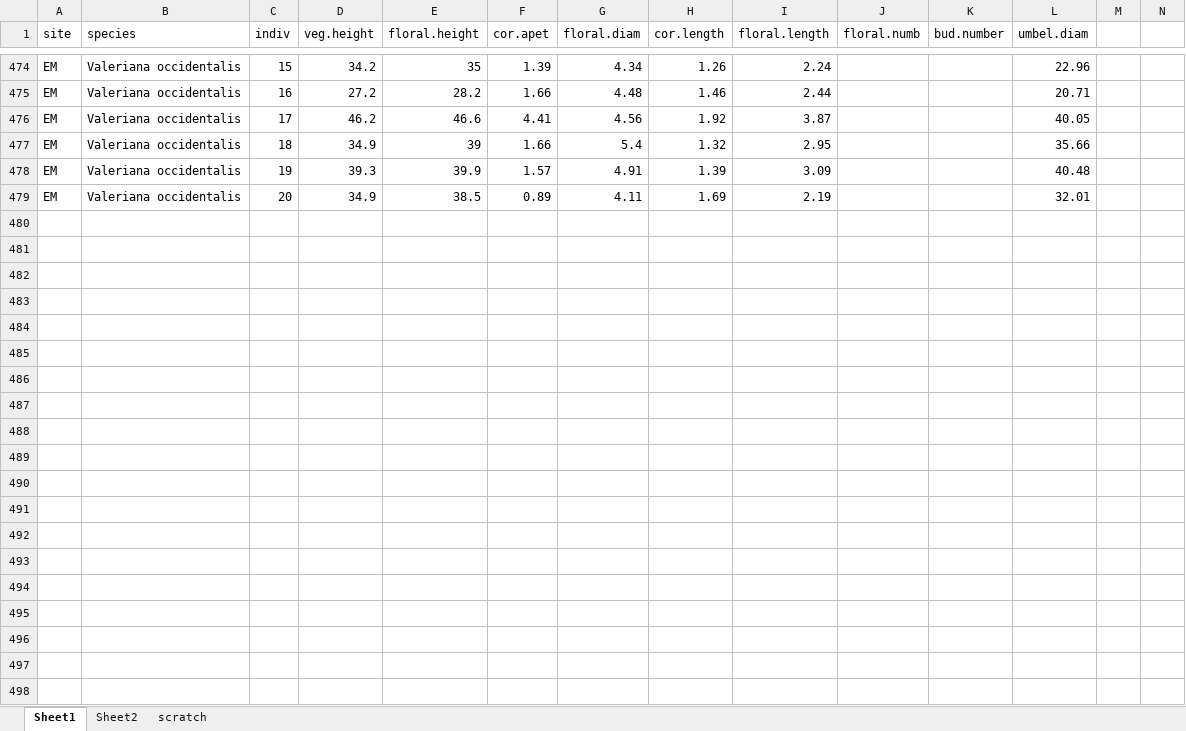
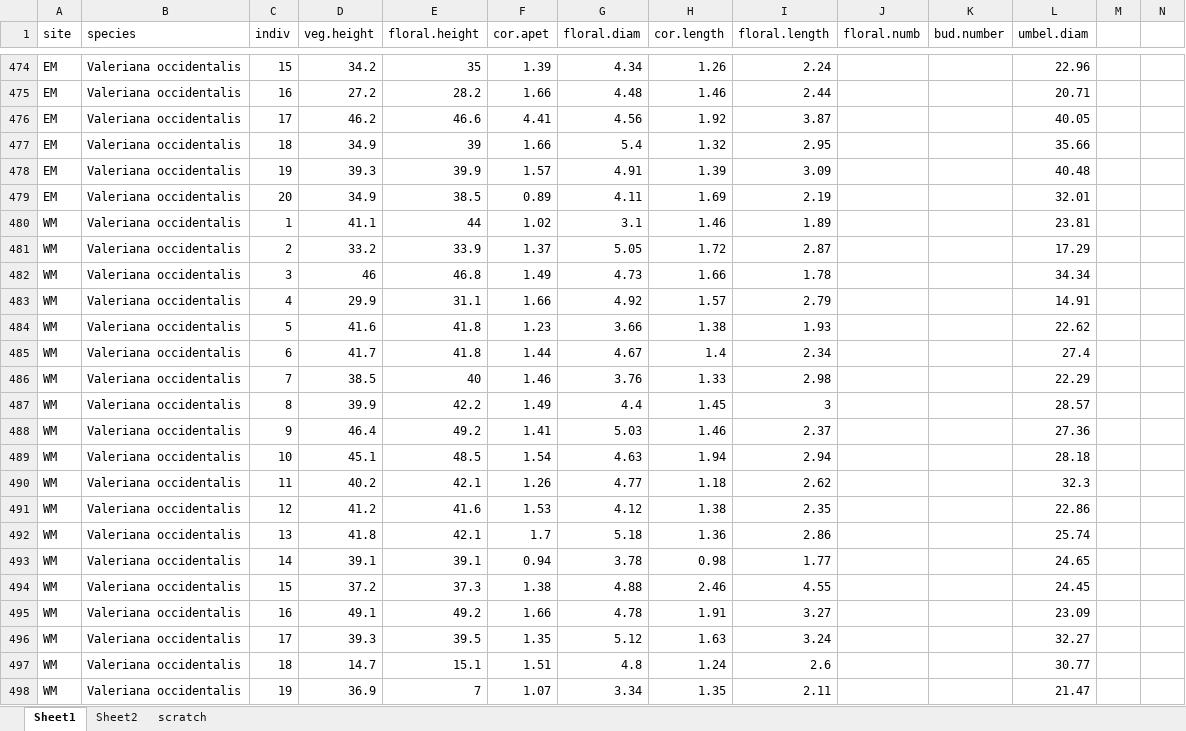
Before and after one commit to DeirdreLoughnan/Treetraits, an Excel workbook: data/rmblTraitData.xlsx, sheet Sheet1, drawn as a sheet; only a part is shown, gaps mark what is left out; values as stored, in another font and other column widths than the file's, no borders; the diff covers the shown part only; the diff names each change by its address in the sheet, - before the commit and + after, or states it on an @@ line.

Commit message:
entered data

```diff
--- a/data/rmblTraitData.xlsx (sheet Sheet1)
+++ b/data/rmblTraitData.xlsx (sheet Sheet1)
+row 480: WM | Valeriana occidentalis | 1 | 41.1 | 44 | 1.02 | 3.1 | 1.46 | 1.89 |  |  | 23.81
+row 481: WM | Valeriana occidentalis | 2 | 33.2 | 33.9 | 1.37 | 5.05 | 1.72 | 2.87 |  |  | 17.29
+row 482: WM | Valeriana occidentalis | 3 | 46 | 46.8 | 1.49 | 4.73 | 1.66 | 1.78 |  |  | 34.34
+row 483: WM | Valeriana occidentalis | 4 | 29.9 | 31.1 | 1.66 | 4.92 | 1.57 | 2.79 |  |  | 14.91
+row 484: WM | Valeriana occidentalis | 5 | 41.6 | 41.8 | 1.23 | 3.66 | 1.38 | 1.93 |  |  | 22.62
+row 485: WM | Valeriana occidentalis | 6 | 41.7 | 41.8 | 1.44 | 4.67 | 1.4 | 2.34 |  |  | 27.4
+row 486: WM | Valeriana occidentalis | 7 | 38.5 | 40 | 1.46 | 3.76 | 1.33 | 2.98 |  |  | 22.29
+row 487: WM | Valeriana occidentalis | 8 | 39.9 | 42.2 | 1.49 | 4.4 | 1.45 | 3 |  |  | 28.57
+row 488: WM | Valeriana occidentalis | 9 | 46.4 | 49.2 | 1.41 | 5.03 | 1.46 | 2.37 |  |  | 27.36
+row 489: WM | Valeriana occidentalis | 10 | 45.1 | 48.5 | 1.54 | 4.63 | 1.94 | 2.94 |  |  | 28.18
+row 490: WM | Valeriana occidentalis | 11 | 40.2 | 42.1 | 1.26 | 4.77 | 1.18 | 2.62 |  |  | 32.3
+row 491: WM | Valeriana occidentalis | 12 | 41.2 | 41.6 | 1.53 | 4.12 | 1.38 | 2.35 |  |  | 22.86
+row 492: WM | Valeriana occidentalis | 13 | 41.8 | 42.1 | 1.7 | 5.18 | 1.36 | 2.86 |  |  | 25.74
+row 493: WM | Valeriana occidentalis | 14 | 39.1 | 39.1 | 0.94 | 3.78 | 0.98 | 1.77 |  |  | 24.65
+row 494: WM | Valeriana occidentalis | 15 | 37.2 | 37.3 | 1.38 | 4.88 | 2.46 | 4.55 |  |  | 24.45
+row 495: WM | Valeriana occidentalis | 16 | 49.1 | 49.2 | 1.66 | 4.78 | 1.91 | 3.27 |  |  | 23.09
+row 496: WM | Valeriana occidentalis | 17 | 39.3 | 39.5 | 1.35 | 5.12 | 1.63 | 3.24 |  |  | 32.27
+row 497: WM | Valeriana occidentalis | 18 | 14.7 | 15.1 | 1.51 | 4.8 | 1.24 | 2.6 |  |  | 30.77
+row 498: WM | Valeriana occidentalis | 19 | 36.9 | 7 | 1.07 | 3.34 | 1.35 | 2.11 |  |  | 21.47
```
Also changed, not shown: 138 added rows elsewhere in this sheet.
